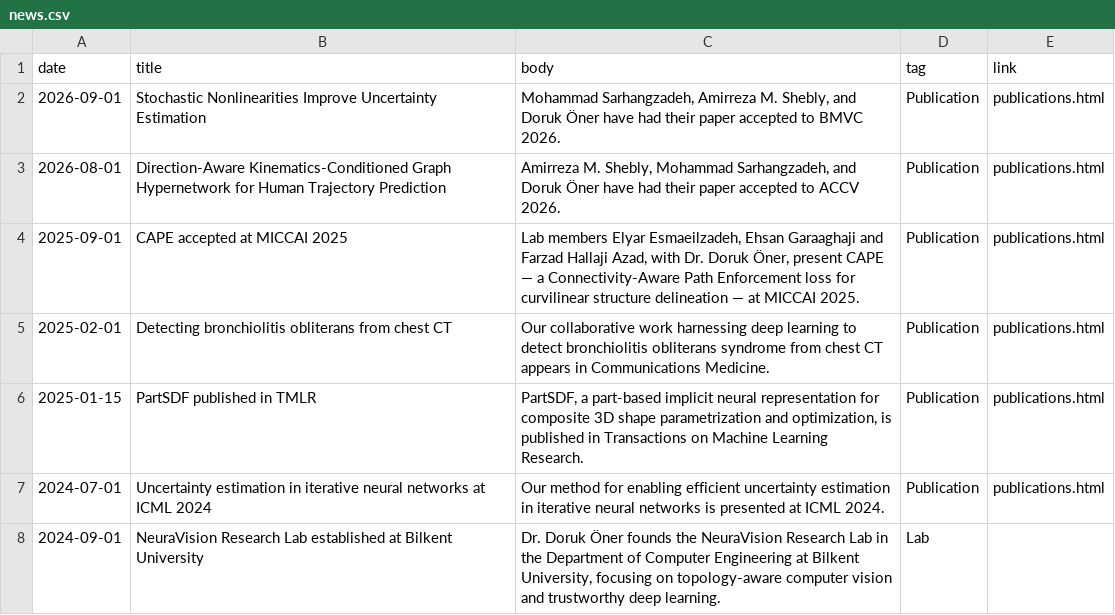
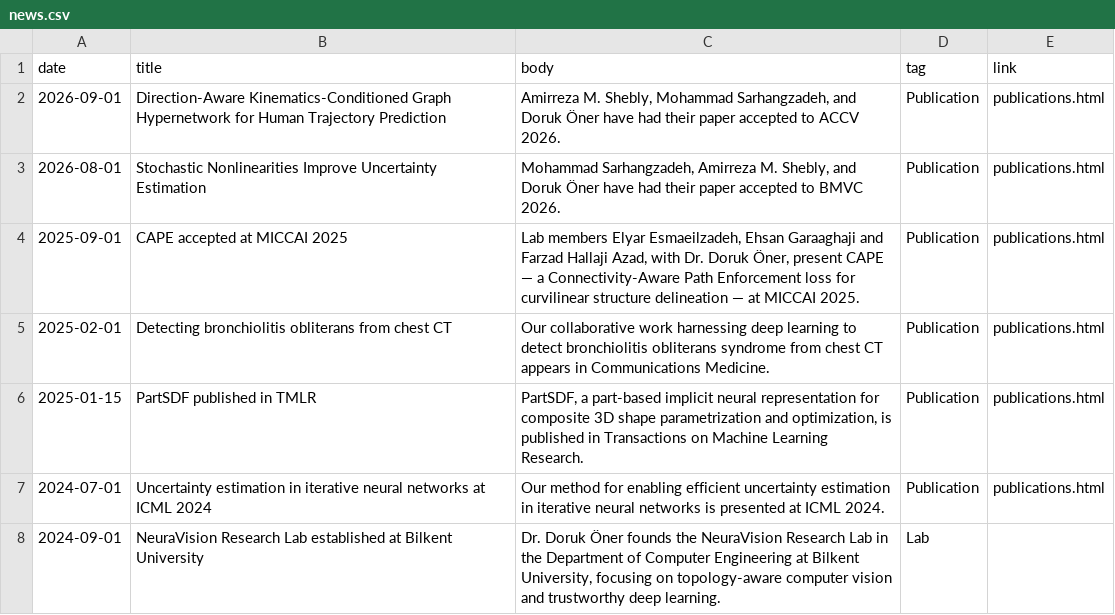
Before and after one commit to NeuraVisionLab/neuravisionlab.github.io, a CSV file: data/news.csv, drawn as a sheet.

Commit message:
Order ACCV 2026 news before BMVC 2026 by recency

```diff
--- a/data/news.csv
+++ b/data/news.csv
@@ -1,4 +1,4 @@
 date,title,body,tag,link
-2026-09-01,Stochastic Nonlinearities Improve Uncertainty Estimation,"Mohammad Sarhangzadeh, Amirreza M. Shebly, and Doruk Öner have had their paper accepted to BMVC 2026.",Publication,publications.html
-2026-08-01,Direction-Aware Kinematics-Conditioned Graph Hypernetwork for Human Trajectory Prediction,"Amirreza M. Shebly, Mohammad Sarhangzadeh, and Doruk Öner have had their paper accepted to ACCV 2026.",Publication,publications.html
+2026-09-01,Direction-Aware Kinematics-Conditioned Graph Hypernetwork for Human Trajectory Prediction,"Amirreza M. Shebly, Mohammad Sarhangzadeh, and Doruk Öner have had their paper accepted to ACCV 2026.",Publication,publications.html
+2026-08-01,Stochastic Nonlinearities Improve Uncertainty Estimation,"Mohammad Sarhangzadeh, Amirreza M. Shebly, and Doruk Öner have had their paper accepted to BMVC 2026.",Publication,publications.html
 2025-09-01,CAPE accepted at MICCAI 2025,"Lab members Elyar Esmaeilzadeh, Ehsan Garaaghaji and Farzad Hallaji Azad, with Dr. Doruk Öner, present CAPE — a Connectivity-Aware Path Enforcement loss for curvilinear structure delineation — at MICCAI 2025.",Publication,publications.html
```
